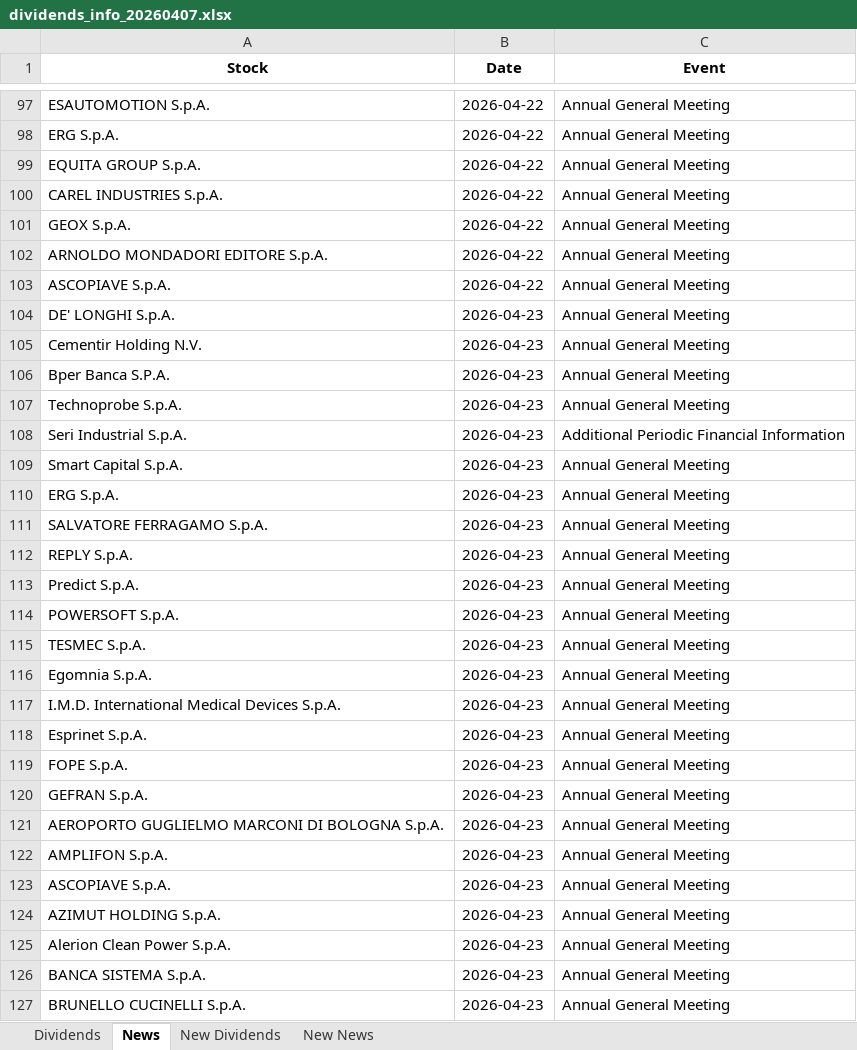
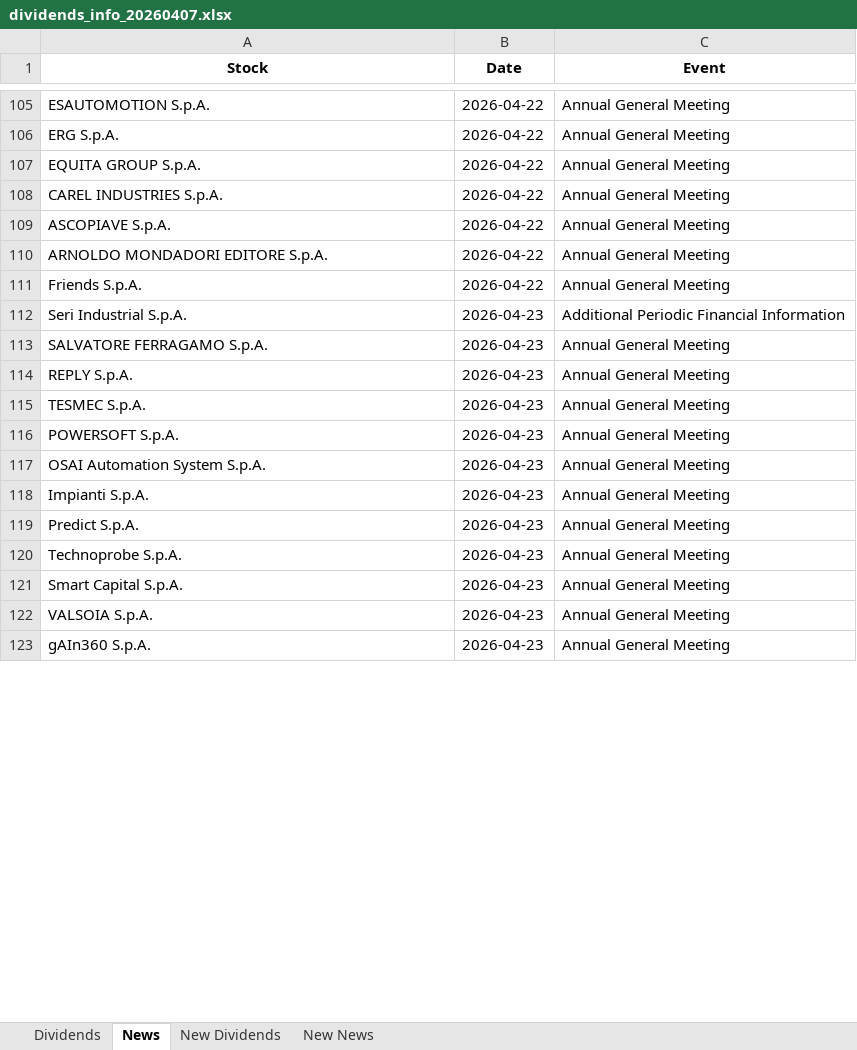
Before and after one commit to pattuallo/pattuallo.github.io, an Excel workbook: data/dividends_info_20260407.xlsx, sheet News, drawn as a sheet; only a part is shown, gaps mark what is left out; the shorter side is filled out with more unchanged rows; values as stored, in another font and other column widths than the file's, no borders; removed rows and columns are numbered as before the commit, all else as after; the diff covers the shown part only; the diff names each change by its address in the sheet, - before the commit and + after, or states it on an @@ line.

Commit message:
Update dashboard and data [skip ci]

```diff
--- a/data/dividends_info_20260407.xlsx (sheet News)
+++ b/data/dividends_info_20260407.xlsx (sheet News)
@@ row 103 moved to row 109: ASCOPIAVE S.p.A. @@
-row 104: DE' LONGHI S.p.A. | 2026-04-23 | Annual General Meeting
-row 105: Cementir Holding N.V. | 2026-04-23 | Annual General Meeting
-A111 (Stock): Bper Banca S.P.A.
+A111 (Stock): Friends S.p.A.
-B111 (Date): 2026-04-23
+B111 (Date): 2026-04-22
-row 107: Technoprobe S.p.A. | 2026-04-23 | Annual General Meeting
-row 109: Smart Capital S.p.A. | 2026-04-23 | Annual General Meeting
-row 110: ERG S.p.A. | 2026-04-23 | Annual General Meeting
@@ row 114 moved to row 116: POWERSOFT S.p.A. @@
@@ row 130 moved to row 117: OSAI Automation System S.p.A. @@
@@ row 132 moved to row 118: Impianti S.p.A. @@
-A120 (Stock): Egomnia S.p.A.
+A120 (Stock): Technoprobe S.p.A.
-row 117: I.M.D. International Medical Devices S.p.A. | 2026-04-23 | Annual General Meeting
-A121 (Stock): Esprinet S.p.A.
+A121 (Stock): Smart Capital S.p.A.
-row 119: FOPE S.p.A. | 2026-04-23 | Annual General Meeting
-row 120: GEFRAN S.p.A. | 2026-04-23 | Annual General Meeting
-row 121: AEROPORTO GUGLIELMO MARCONI DI BOLOGNA S.p.A. | 2026-04-23 | Annual General Meeting
-row 122: AMPLIFON S.p.A. | 2026-04-23 | Annual General Meeting
-A122 (Stock): ASCOPIAVE S.p.A.
+A122 (Stock): VALSOIA S.p.A.
-row 124: AZIMUT HOLDING S.p.A. | 2026-04-23 | Annual General Meeting
-row 125: Alerion Clean Power S.p.A. | 2026-04-23 | Annual General Meeting
-row 126: BANCA SISTEMA S.p.A. | 2026-04-23 | Annual General Meeting
-row 127: BRUNELLO CUCINELLI S.p.A. | 2026-04-23 | Annual General Meeting
```
Also changed, not shown: 40 added rows, 26 removed rows, 271 moved rows and 21 edited cells elsewhere in this sheet, sheet Dividends, sheet New News, 1 other file.
